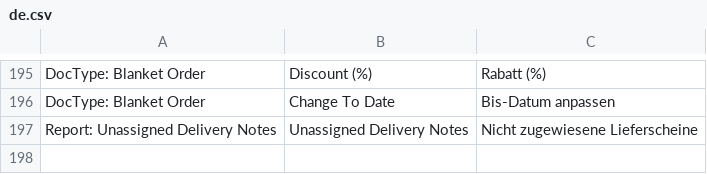
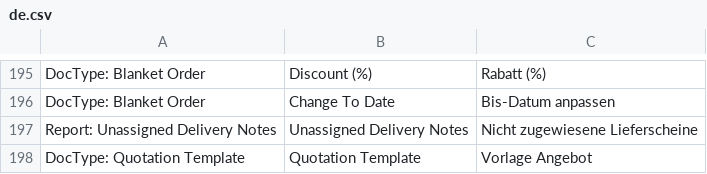
Before and after one commit to libracore/energielenker, a CSV file: energielenker/translations/de.csv, drawn as a sheet; only a part is shown, gaps mark what is left out.

Commit message:
translation

```diff
--- a/energielenker/translations/de.csv
+++ b/energielenker/translations/de.csv
@@ -197 +197,2 @@ DocType: Blanket Order,Change To Date,Bis-Datum anpassen
 Report: Unassigned Delivery Notes,Unassigned Delivery Notes,Nicht zugewiesene Lieferscheine
+DocType: Quotation Template,Quotation Template,Vorlage Angebot
```
